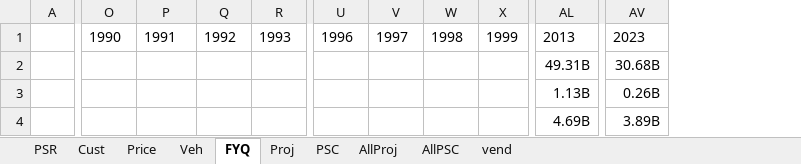
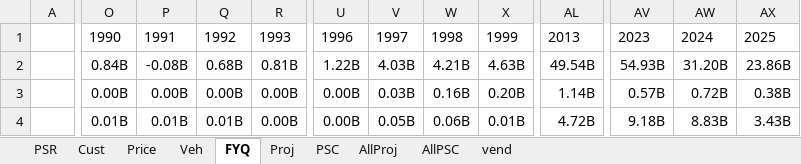
Before and after one commit to CSISdefense/Vendor, an Excel workbook: Output/AcqTrends/Platform/Aircraft/DoD_Aircraft_Contracts.xlsx, sheet FYQ, drawn as a sheet; only a part is shown, gaps mark what is left out; values as stored, in another font and other column widths than the file's, no borders; removed rows and columns are numbered as before the commit, all else as after; rows hold the shown columns only; the diff covers the shown part only; the diff names each change by its address in the sheet, - before the commit and + after, or states it on an @@ line.

```diff
--- a/Output/AcqTrends/Platform/Aircraft/DoD_Aircraft_Contracts.xlsx (sheet FYQ)
+++ b/Output/AcqTrends/Platform/Aircraft/DoD_Aircraft_Contracts.xlsx (sheet FYQ)
-column X, row 1: 1999
+column X, row 1: 1999; rows 3-4: 0.20B | 0.01B
+column AW, row 1: 2024; rows 3-4: 0.72B | 8.83B
+column AX, row 1: 2025; rows 3-4: 0.38B | 3.43B
-row 2:  |  |  |  |  |  |  |  |  | 49.31B | 30.68B
+row 2:  | 0.84B | -0.08B | 0.68B | 0.81B | 1.22B | 4.03B | 4.21B | 4.63B | 49.54B | 54.93B | 31.20B | 23.86B
-O3: (empty)
+O3: 0.00B
-P3: (empty)
+P3: 0.00B
-Q3: (empty)
+Q3: 0.00B
-R3:R4: (empty)
+R3:R4: 0.00B
-U3:U4: (empty)
+U3:U4: 0.00B
-V3: (empty)
+V3: 0.03B
-W3: (empty)
+W3: 0.16B
-AL3: 1.13B
+AL3: 1.14B
-AV3: 0.26B
+AV3: 0.57B
-O4: (empty)
+O4: 0.01B
-P4: (empty)
+P4: 0.01B
-Q4: (empty)
+Q4: 0.01B
-V4: (empty)
+V4: 0.05B
-W4: (empty)
+W4: 0.06B
-AL4: 4.69B
+AL4: 4.72B
-AV4: 3.89B
+AV4: 9.18B
```
Also changed, not shown: 10 added rows, 10 removed rows and 80 edited cells elsewhere in this sheet, sheet Veh, formulas that keep their value, Output/AcqTrends/Platform/Electronics_Comms_and_Sensors/DoD_Electronics_Comms_and_Sensors_Contracts.xlsx, Output/AcqTrends/Platform/Facilities_and_Construction/DoD_Facilities_and_Construction_Contracts.xlsx, 30 other files.
